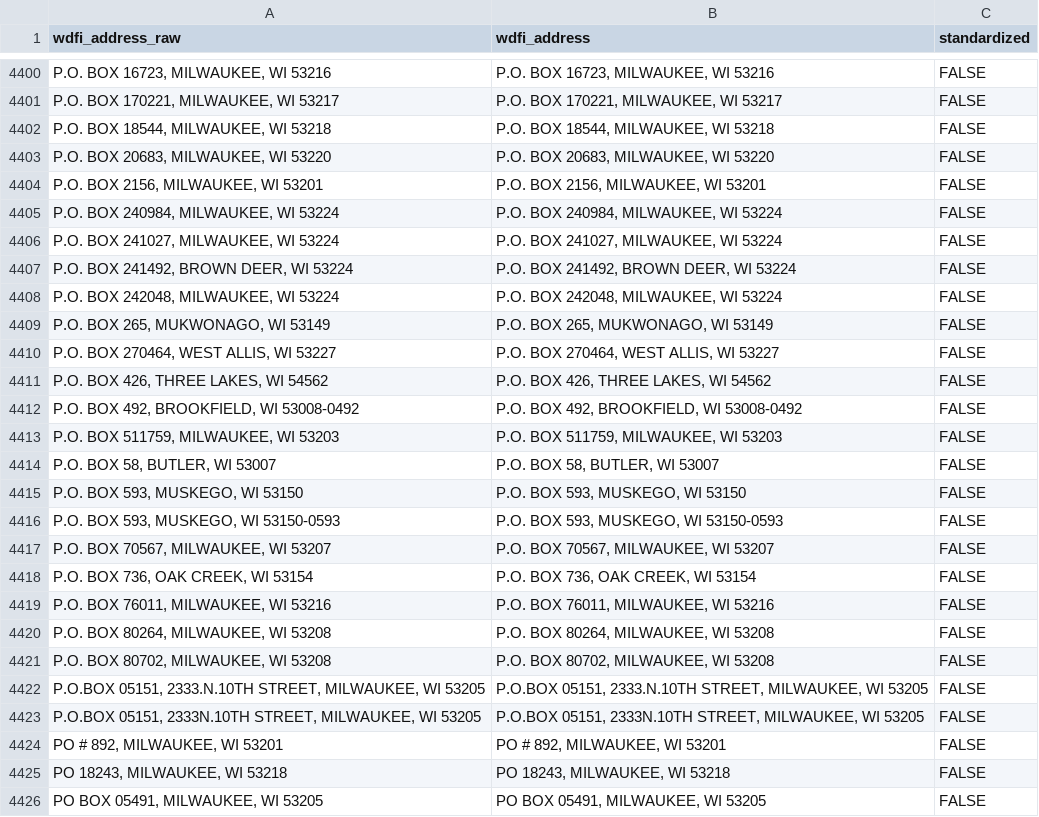
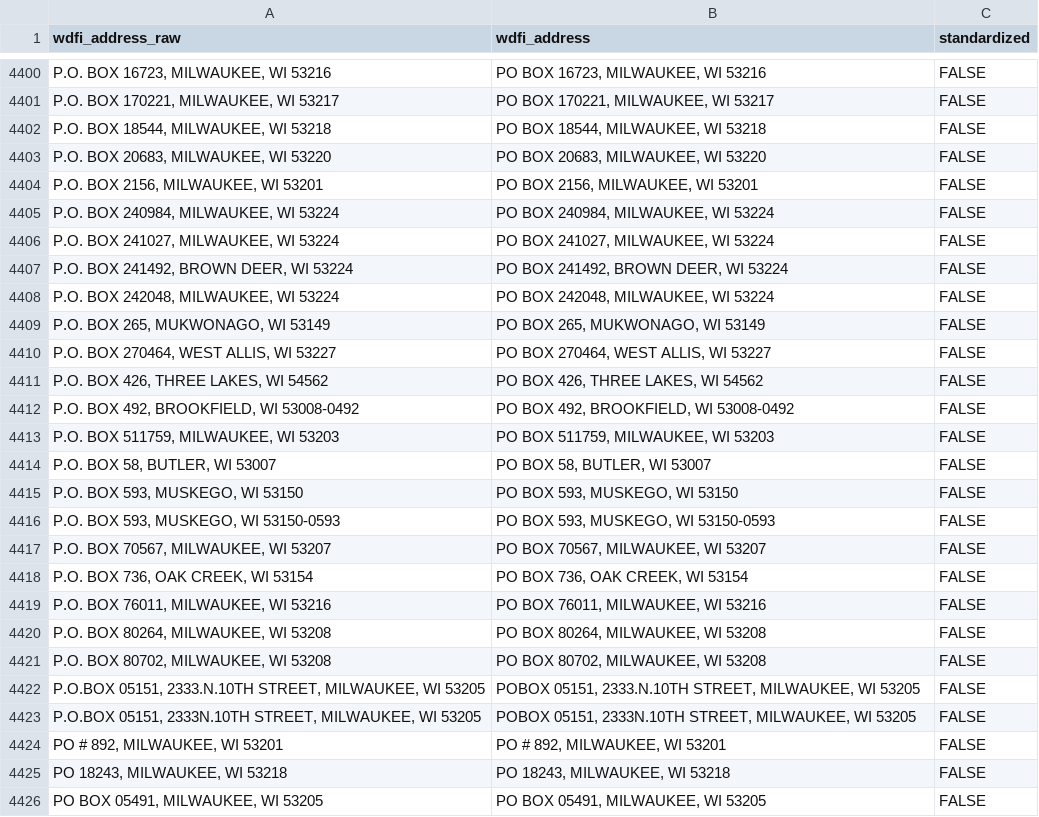
Before and after one commit to jdjohn215/mke-owner-networks, a CSV file: data/wdfi/standardized-addresses.csv, drawn as a sheet; only a part is shown, gaps mark what is left out; the diff covers the shown part only.

```diff
--- a/data/wdfi/standardized-addresses.csv
+++ b/data/wdfi/standardized-addresses.csv
@@ -4400,25 +4400,25 @@ wdfi_address_raw,wdfi_address,standardized
-"P.O. BOX 16723, MILWAUKEE, WI 53216","P.O. BOX 16723, MILWAUKEE, WI 53216",FALSE
-"P.O. BOX 170221, MILWAUKEE, WI 53217","P.O. BOX 170221, MILWAUKEE, WI 53217",FALSE
-"P.O. BOX 18544, MILWAUKEE, WI 53218","P.O. BOX 18544, MILWAUKEE, WI 53218",FALSE
-"P.O. BOX 20683, MILWAUKEE, WI 53220","P.O. BOX 20683, MILWAUKEE, WI 53220",FALSE
-"P.O. BOX 2156, MILWAUKEE, WI 53201","P.O. BOX 2156, MILWAUKEE, WI 53201",FALSE
-"P.O. BOX 240984, MILWAUKEE, WI 53224","P.O. BOX 240984, MILWAUKEE, WI 53224",FALSE
-"P.O. BOX 241027, MILWAUKEE, WI 53224","P.O. BOX 241027, MILWAUKEE, WI 53224",FALSE
-"P.O. BOX 241492, BROWN DEER, WI 53224","P.O. BOX 241492, BROWN DEER, WI 53224",FALSE
-"P.O. BOX 242048, MILWAUKEE, WI 53224","P.O. BOX 242048, MILWAUKEE, WI 53224",FALSE
-"P.O. BOX 265, MUKWONAGO, WI 53149","P.O. BOX 265, MUKWONAGO, WI 53149",FALSE
-"P.O. BOX 270464, WEST ALLIS, WI 53227","P.O. BOX 270464, WEST ALLIS, WI 53227",FALSE
-"P.O. BOX 426, THREE LAKES, WI 54562","P.O. BOX 426, THREE LAKES, WI 54562",FALSE
-"P.O. BOX 492, BROOKFIELD, WI 53008-0492","P.O. BOX 492, BROOKFIELD, WI 53008-0492",FALSE
-"P.O. BOX 511759, MILWAUKEE, WI 53203","P.O. BOX 511759, MILWAUKEE, WI 53203",FALSE
-"P.O. BOX 58, BUTLER, WI 53007","P.O. BOX 58, BUTLER, WI 53007",FALSE
-"P.O. BOX 593, MUSKEGO, WI 53150","P.O. BOX 593, MUSKEGO, WI 53150",FALSE
-"P.O. BOX 593, MUSKEGO, WI 53150-0593","P.O. BOX 593, MUSKEGO, WI 53150-0593",FALSE
-"P.O. BOX 70567, MILWAUKEE, WI 53207","P.O. BOX 70567, MILWAUKEE, WI 53207",FALSE
-"P.O. BOX 736, OAK CREEK, WI 53154","P.O. BOX 736, OAK CREEK, WI 53154",FALSE
-"P.O. BOX 76011, MILWAUKEE, WI 53216","P.O. BOX 76011, MILWAUKEE, WI 53216",FALSE
-"P.O. BOX 80264, MILWAUKEE, WI 53208","P.O. BOX 80264, MILWAUKEE, WI 53208",FALSE
-"P.O. BOX 80702, MILWAUKEE, WI 53208","P.O. BOX 80702, MILWAUKEE, WI 53208",FALSE
-"P.O.BOX 05151, 2333.N.10TH STREET, MILWAUKEE, WI 53205","P.O.BOX 05151, 2333.N.10TH STREET, MILWAUKEE, WI 53205",FALSE
-"P.O.BOX 05151, 2333N.10TH STREET, MILWAUKEE, WI 53205","P.O.BOX 05151, 2333N.10TH STREET, MILWAUKEE, WI 53205",FALSE
+"P.O. BOX 16723, MILWAUKEE, WI 53216","PO BOX 16723, MILWAUKEE, WI 53216",FALSE
+"P.O. BOX 170221, MILWAUKEE, WI 53217","PO BOX 170221, MILWAUKEE, WI 53217",FALSE
+"P.O. BOX 18544, MILWAUKEE, WI 53218","PO BOX 18544, MILWAUKEE, WI 53218",FALSE
+"P.O. BOX 20683, MILWAUKEE, WI 53220","PO BOX 20683, MILWAUKEE, WI 53220",FALSE
+"P.O. BOX 2156, MILWAUKEE, WI 53201","PO BOX 2156, MILWAUKEE, WI 53201",FALSE
+"P.O. BOX 240984, MILWAUKEE, WI 53224","PO BOX 240984, MILWAUKEE, WI 53224",FALSE
+"P.O. BOX 241027, MILWAUKEE, WI 53224","PO BOX 241027, MILWAUKEE, WI 53224",FALSE
+"P.O. BOX 241492, BROWN DEER, WI 53224","PO BOX 241492, BROWN DEER, WI 53224",FALSE
+"P.O. BOX 242048, MILWAUKEE, WI 53224","PO BOX 242048, MILWAUKEE, WI 53224",FALSE
+"P.O. BOX 265, MUKWONAGO, WI 53149","PO BOX 265, MUKWONAGO, WI 53149",FALSE
+"P.O. BOX 270464, WEST ALLIS, WI 53227","PO BOX 270464, WEST ALLIS, WI 53227",FALSE
+"P.O. BOX 426, THREE LAKES, WI 54562","PO BOX 426, THREE LAKES, WI 54562",FALSE
+"P.O. BOX 492, BROOKFIELD, WI 53008-0492","PO BOX 492, BROOKFIELD, WI 53008-0492",FALSE
+"P.O. BOX 511759, MILWAUKEE, WI 53203","PO BOX 511759, MILWAUKEE, WI 53203",FALSE
+"P.O. BOX 58, BUTLER, WI 53007","PO BOX 58, BUTLER, WI 53007",FALSE
+"P.O. BOX 593, MUSKEGO, WI 53150","PO BOX 593, MUSKEGO, WI 53150",FALSE
+"P.O. BOX 593, MUSKEGO, WI 53150-0593","PO BOX 593, MUSKEGO, WI 53150-0593",FALSE
+"P.O. BOX 70567, MILWAUKEE, WI 53207","PO BOX 70567, MILWAUKEE, WI 53207",FALSE
+"P.O. BOX 736, OAK CREEK, WI 53154","PO BOX 736, OAK CREEK, WI 53154",FALSE
+"P.O. BOX 76011, MILWAUKEE, WI 53216","PO BOX 76011, MILWAUKEE, WI 53216",FALSE
+"P.O. BOX 80264, MILWAUKEE, WI 53208","PO BOX 80264, MILWAUKEE, WI 53208",FALSE
+"P.O. BOX 80702, MILWAUKEE, WI 53208","PO BOX 80702, MILWAUKEE, WI 53208",FALSE
+"P.O.BOX 05151, 2333.N.10TH STREET, MILWAUKEE, WI 53205","POBOX 05151, 2333.N.10TH STREET, MILWAUKEE, WI 53205",FALSE
+"P.O.BOX 05151, 2333N.10TH STREET, MILWAUKEE, WI 53205","POBOX 05151, 2333N.10TH STREET, MILWAUKEE, WI 53205",FALSE
 "PO # 892, MILWAUKEE, WI 53201","PO # 892, MILWAUKEE, WI 53201",FALSE
```
Also changed, not shown: 44 edited cells elsewhere in this file, 2 other files.
